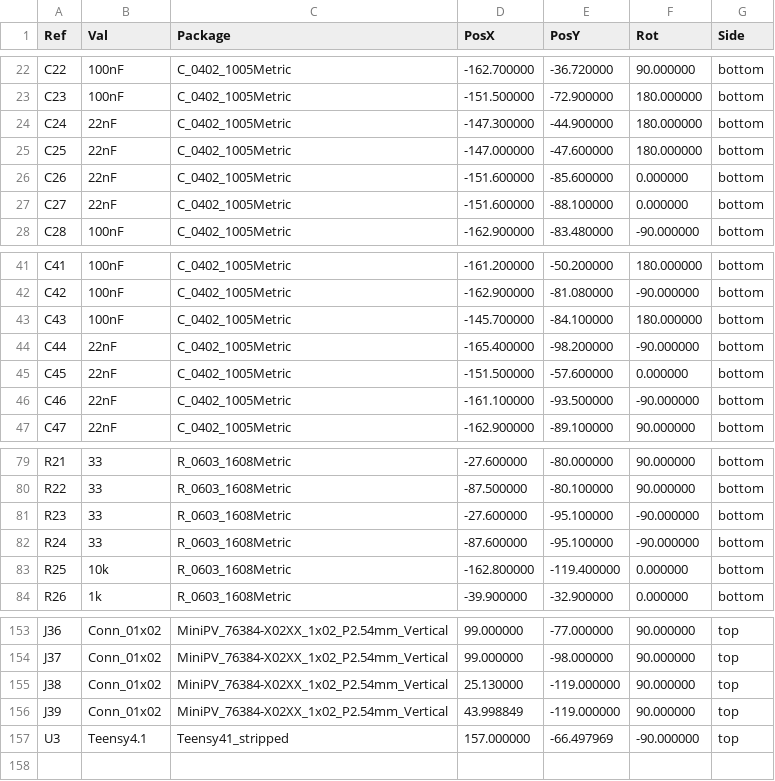
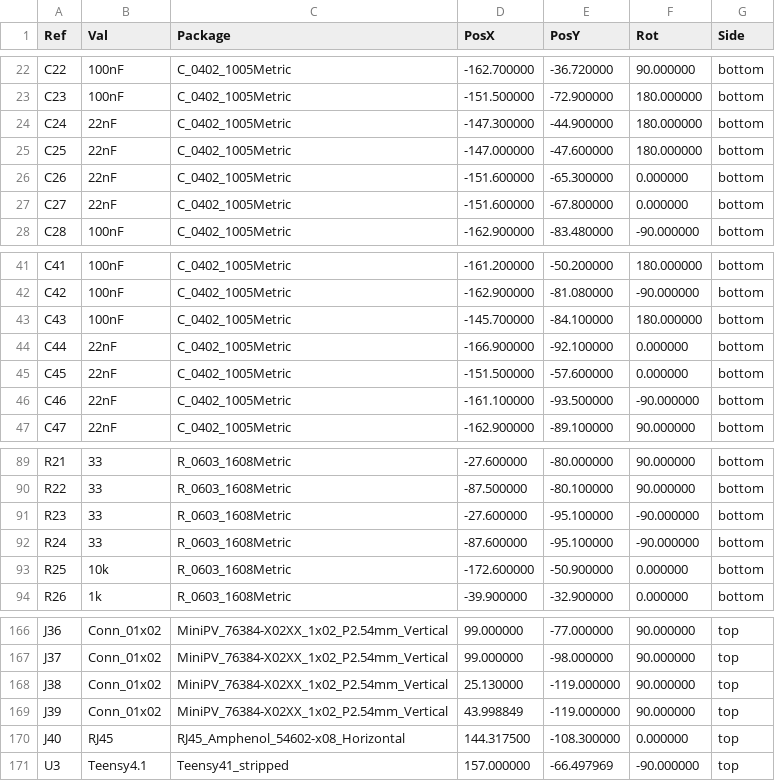
Before and after one commit to ademuri/colordance-circle, a CSV file: hardware/interface-brain/interface-brain-all-pos.csv, drawn as a sheet; only a part is shown, gaps mark what is left out; the diff covers the shown part only.

```diff
--- a/hardware/interface-brain/interface-brain-all-pos.csv
+++ b/hardware/interface-brain/interface-brain-all-pos.csv
@@ -25,4 +25,4 @@ Ref,Val,Package,PosX,PosY,Rot,Side
 "C25","22nF","C_0402_1005Metric",-147.000000,-47.600000,180.000000,bottom
-"C26","22nF","C_0402_1005Metric",-151.600000,-85.600000,0.000000,bottom
-"C27","22nF","C_0402_1005Metric",-151.600000,-88.100000,0.000000,bottom
+"C26","22nF","C_0402_1005Metric",-151.600000,-65.300000,0.000000,bottom
+"C27","22nF","C_0402_1005Metric",-151.600000,-67.800000,0.000000,bottom
 "C28","100nF","C_0402_1005Metric",-162.900000,-83.480000,-90.000000,bottom
@@ -43,3 +43,3 @@ Ref,Val,Package,PosX,PosY,Rot,Side
 "C43","100nF","C_0402_1005Metric",-145.700000,-84.100000,180.000000,bottom
-"C44","22nF","C_0402_1005Metric",-165.400000,-98.200000,-90.000000,bottom
+"C44","22nF","C_0402_1005Metric",-166.900000,-92.100000,0.000000,bottom
 "C45","22nF","C_0402_1005Metric",-151.500000,-57.600000,0.000000,bottom
@@ -82,3 +92,3 @@ Ref,Val,Package,PosX,PosY,Rot,Side
 "R24","33","R_0603_1608Metric",-87.600000,-95.100000,-90.000000,bottom
-"R25","10k","R_0603_1608Metric",-162.800000,-119.400000,0.000000,bottom
+"R25","10k","R_0603_1608Metric",-172.600000,-50.900000,0.000000,bottom
 "R26","1k","R_0603_1608Metric",-39.900000,-32.900000,0.000000,bottom
@@ -156,2 +169,3 @@ Ref,Val,Package,PosX,PosY,Rot,Side
 "J39","Conn_01x02","MiniPV_76384-X02XX_1x02_P2.54mm_Vertical",43.998849,-119.000000,90.000000,top
+"J40","RJ45","RJ45_Amphenol_54602-x08_Horizontal",144.317500,-108.300000,0.000000,top
 "U3","Teensy4.1","Teensy41_stripped",157.000000,-66.497969,-90.000000,top
```
Also changed, not shown: 15 added rows, 2 removed rows and 52 edited cells elsewhere in this file, hardware/interface-brain/interface-brain_bom_jlc.csv, hardware/interface-brain/interface-brain_cpl_jlc.csv, 27 other files.
